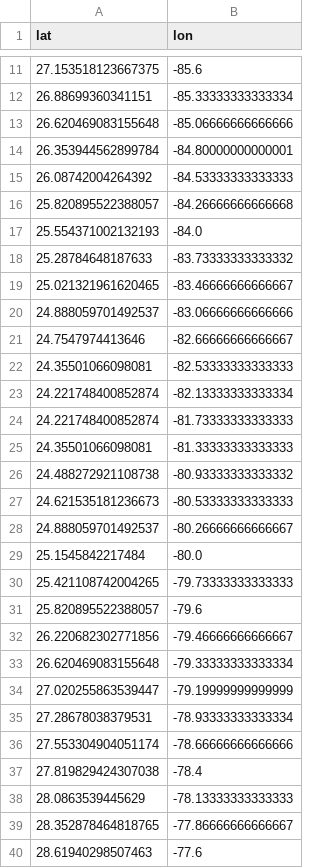
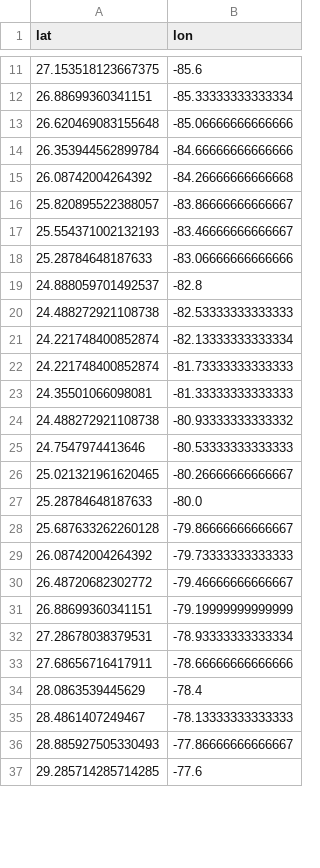
Before and after one commit to Gustavarendd/ocean-voyage-creator, a CSV file: exports/direct_route.csv, drawn as a sheet; only a part is shown, gaps mark what is left out; the diff covers the shown part only.

```diff
--- a/exports/direct_route.csv
+++ b/exports/direct_route.csv
@@ -13,11 +13,9 @@ lat,lon
 26.620469083155648,-85.06666666666666
-26.353944562899784,-84.80000000000001
-26.08742004264392,-84.53333333333333
-25.820895522388057,-84.26666666666668
-25.554371002132193,-84.0
-25.28784648187633,-83.73333333333332
-25.021321961620465,-83.46666666666667
-24.888059701492537,-83.06666666666666
-24.7547974413646,-82.66666666666667
-24.35501066098081,-82.53333333333333
+26.353944562899784,-84.66666666666666
+26.08742004264392,-84.26666666666668
+25.820895522388057,-83.86666666666667
+25.554371002132193,-83.46666666666667
+25.28784648187633,-83.06666666666666
+24.888059701492537,-82.8
+24.488272921108738,-82.53333333333333
 24.221748400852874,-82.13333333333334
@@ -26,15 +24,14 @@ lat,lon
 24.488272921108738,-80.93333333333332
-24.621535181236673,-80.53333333333333
-24.888059701492537,-80.26666666666667
-25.1545842217484,-80.0
-25.421108742004265,-79.73333333333333
-25.820895522388057,-79.6
-26.220682302771856,-79.46666666666667
-26.620469083155648,-79.33333333333334
-27.020255863539447,-79.19999999999999
+24.7547974413646,-80.53333333333333
+25.021321961620465,-80.26666666666667
+25.28784648187633,-80.0
+25.687633262260128,-79.86666666666667
+26.08742004264392,-79.73333333333333
+26.48720682302772,-79.46666666666667
+26.88699360341151,-79.19999999999999
 27.28678038379531,-78.93333333333334
-27.553304904051174,-78.66666666666666
-27.819829424307038,-78.4
-28.0863539445629,-78.13333333333333
-28.352878464818765,-77.86666666666667
-28.61940298507463,-77.6
+27.68656716417911,-78.66666666666666
+28.0863539445629,-78.4
+28.4861407249467,-78.13333333333333
+28.885927505330493,-77.86666666666667
+29.285714285714285,-77.6
```
Also changed, not shown: 3 removed rows and 26 edited cells elsewhere in this file, 6 other files.
